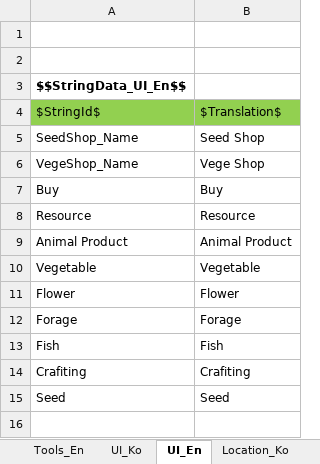
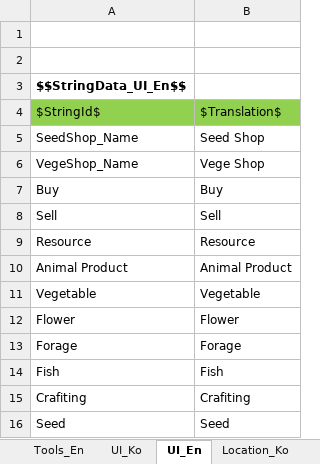
Before and after one commit to key0223/Farm, an Excel workbook: Sheets/StringData.xlsx, sheet UI_En, drawn as a sheet; values as stored, in another font and other column widths than the file's, no borders; charts and pictures not drawn; the diff names each change by its address in the sheet, - before the commit and + after, or states it on an @@ line.

```diff
--- a/Sheets/StringData.xlsx (sheet UI_En)
+++ b/Sheets/StringData.xlsx (sheet UI_En)
+row 8: Sell | Sell
```
Also changed, not shown: sheet UI_Ko, charts or pictures, 6 other files.
